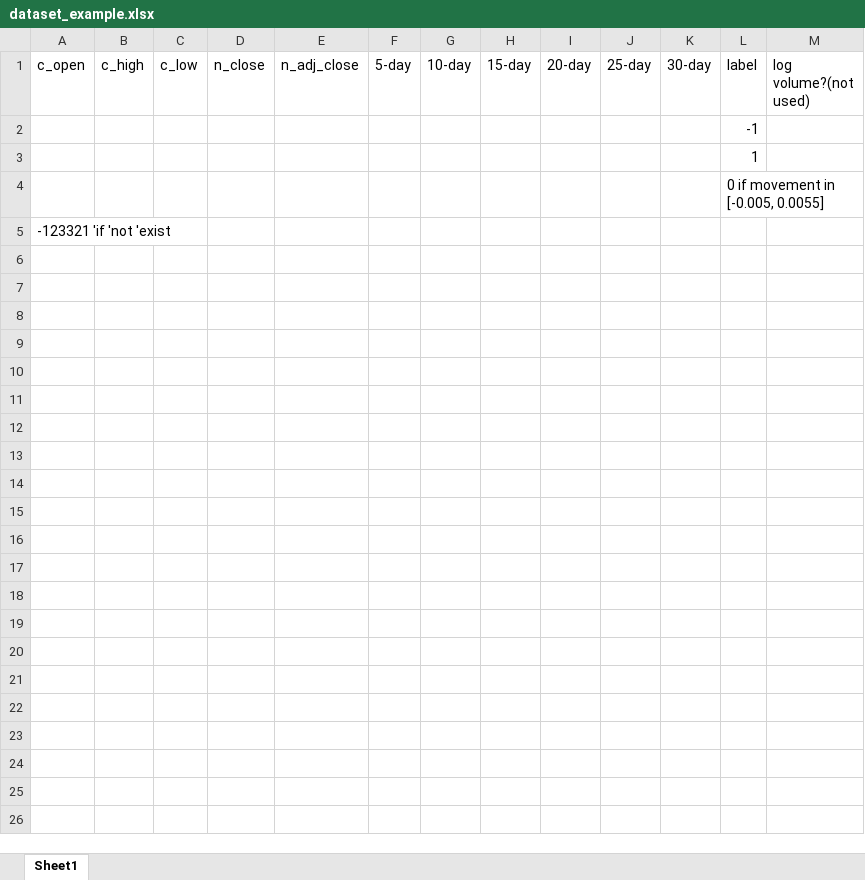
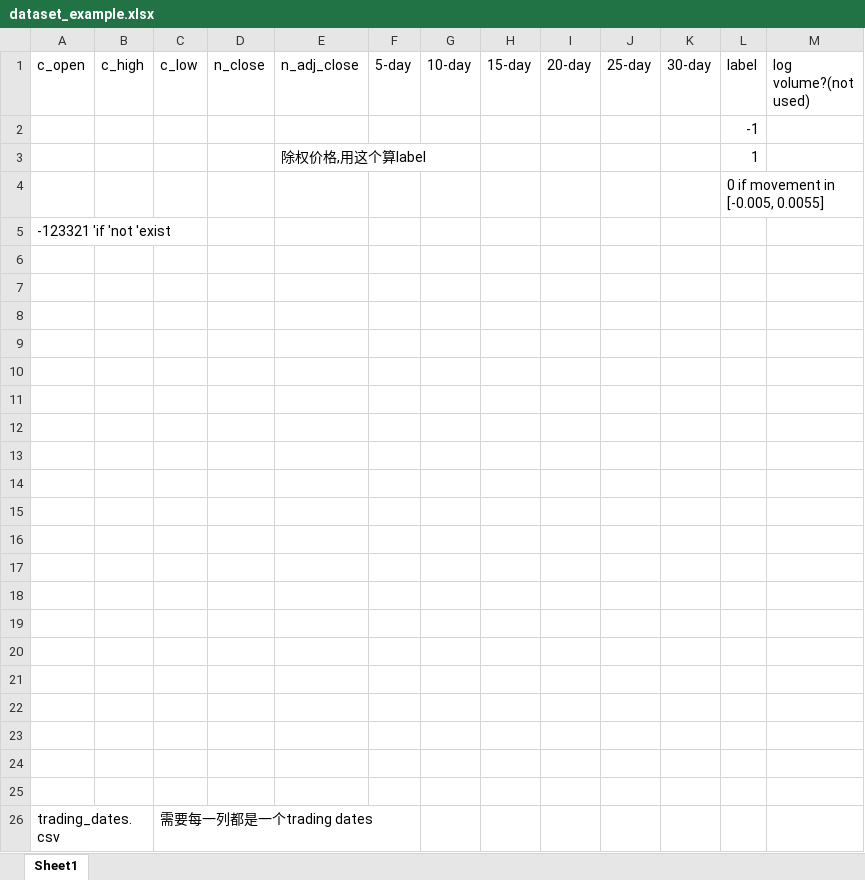
Before and after one commit to Waterkin/Adv-ALSTM, an Excel workbook: data/dataset_example.xlsx, sheet Sheet1, drawn as a sheet; values as stored, in another font and other column widths than the file's, no borders; charts and pictures not drawn; the diff names each change by its address in the sheet, - before the commit and + after, or states it on an @@ line.

```diff
--- a/data/dataset_example.xlsx (sheet Sheet1)
+++ b/data/dataset_example.xlsx (sheet Sheet1)
-E3 (n_adj_close): (empty)
+E3 (n_adj_close): 除权价格,用这个算label
+row 6: (empty)
+row 7: (empty)
+row 8: (empty)
+row 9: (empty)
+row 10: (empty)
+row 11: (empty)
+row 12: (empty)
+row 13: (empty)
+row 14: (empty)
+row 15: (empty)
+row 16: (empty)
+row 17: (empty)
+row 18: (empty)
+row 19: (empty)
+row 20: (empty)
+row 21: (empty)
+row 22: (empty)
+row 23: (empty)
+row 24: (empty)
+row 25: (empty)
+row 26: trading_dates.csv |  | 需要每一列都是一个trading dates
```
Also changed, not shown: charts or pictures, 5 other files.
